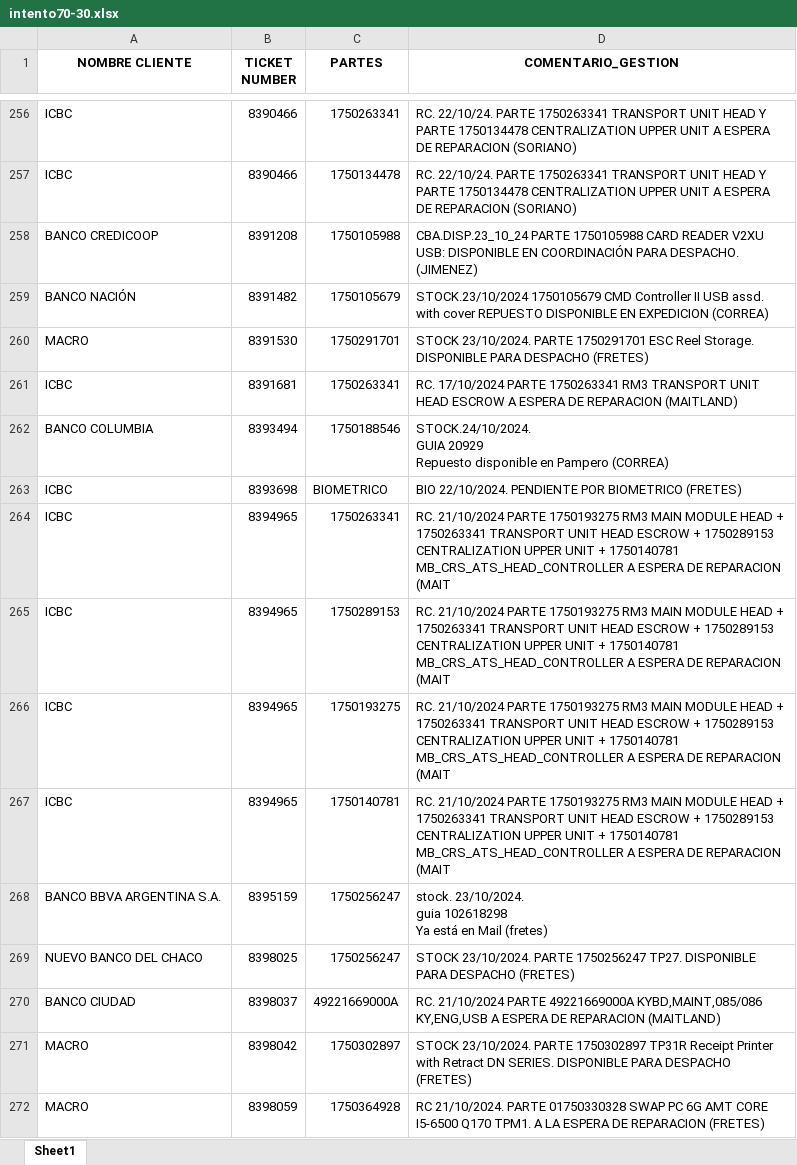
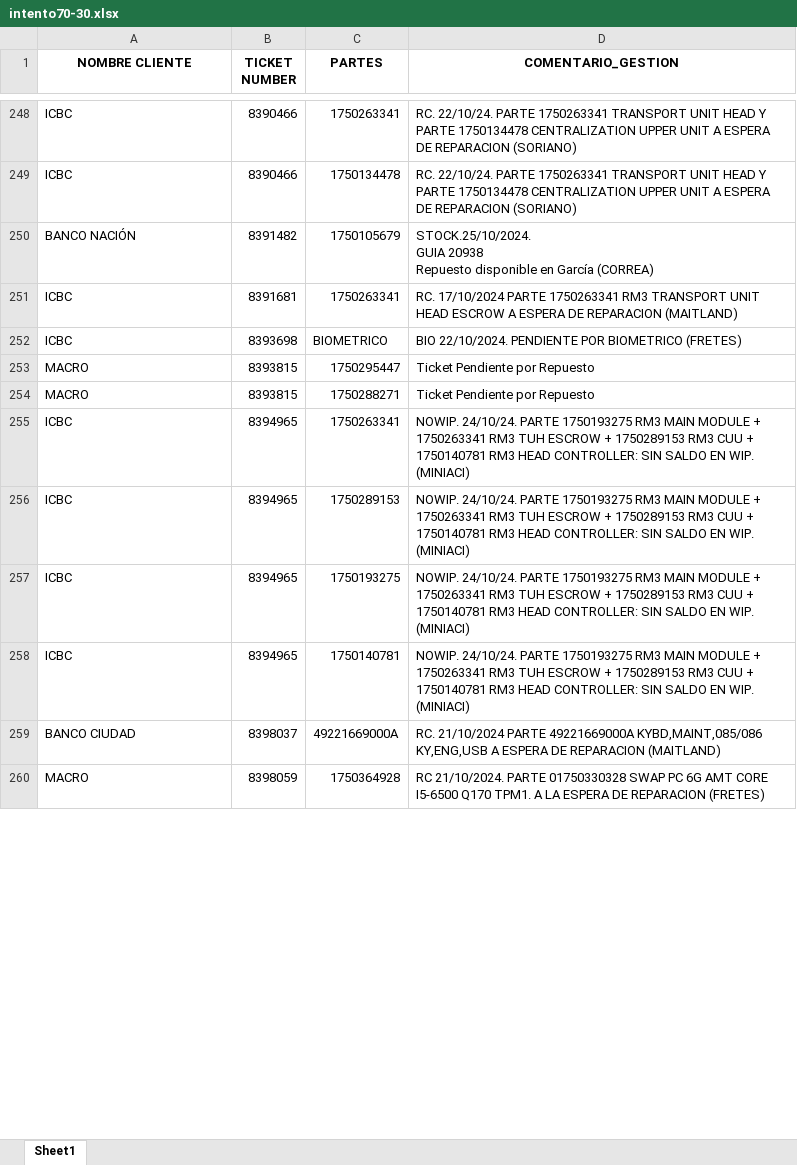
Before and after one commit to lucasrdrz/testdn, an Excel workbook: intento70-30.xlsx, sheet Sheet1, drawn as a sheet; only a part is shown, gaps mark what is left out; values as stored, in another font and other column widths than the file's, no borders; removed rows and columns are numbered as before the commit, all else as after; ↵ is a line break in a cell; the diff covers the shown part only; the diff names each change by its address in the sheet, - before the commit and + after, or states it on an @@ line.

```diff
--- a/intento70-30.xlsx (sheet Sheet1)
+++ b/intento70-30.xlsx (sheet Sheet1)
-row 258: BANCO CREDICOOP | 8391208 | 1750105988 | CBA.DISP.23_10_24 PARTE 1750105988 CARD READER V2XU USB: DISPONIBLE EN COORDINACIÓN PARA DESPACHO. (JIMENEZ)
-D250 (COMENTARIO_GESTION): STOCK.23/10/2024 1750105679 CMD Controller II USB assd. with cover REPUESTO DISPONIBLE EN EXPEDICION (CORREA)
+D250 (COMENTARIO_GESTION): STOCK.25/10/2024. ↵ GUIA 20938 ↵ Repuesto disponible en García (CORREA)
-row 260: MACRO | 8391530 | 1750291701 | STOCK 23/10/2024. PARTE 1750291701 ESC Reel Storage. DISPONIBLE PARA DESPACHO (FRETES)
-row 262: BANCO COLUMBIA | 8393494 | 1750188546 | STOCK.24/10/2024. ↵ GUIA 20929 ↵ Repuesto disponible en Pampero (CORREA)
+row 253: MACRO | 8393815 | 1750295447 | Ticket Pendiente por Repuesto
+row 254: MACRO | 8393815 | 1750288271 | Ticket Pendiente por Repuesto
-D255:D258 (COMENTARIO_GESTION): RC. 21/10/2024 PARTE 1750193275 RM3 MAIN MODULE HEAD + 1750263341 TRANSPORT UNIT HEAD ESCROW + 1750289153 CENTRALIZATION UPPER UNIT + 1750140781 MB_CRS_ATS_HEAD_CONTROLLER A ESPERA DE REPARACION (MAIT
+D255:D258 (COMENTARIO_GESTION): NOWIP. 24/10/24. PARTE 1750193275 RM3 MAIN MODULE + 1750263341 RM3 TUH ESCROW + 1750289153 RM3 CUU + 1750140781 RM3 HEAD CONTROLLER: SIN SALDO EN WIP. (MINIACI)
-row 268: BANCO BBVA ARGENTINA S.A. | 8395159 | 1750256247 | stock. 23/10/2024. ↵ guia 102618298 ↵ Ya está en Mail (fretes)
-row 269: NUEVO BANCO DEL CHACO | 8398025 | 1750256247 | STOCK 23/10/2024. PARTE 1750256247 TP27. DISPONIBLE PARA DESPACHO (FRETES)
-row 271: MACRO | 8398042 | 1750302897 | STOCK 23/10/2024. PARTE 1750302897 TP31R Receipt Printer with Retract DN SERIES. DISPONIBLE PARA DESPACHO (FRETES)
```
Also changed, not shown: 17 added rows, 57 removed rows and 25 edited cells elsewhere in this sheet, TicktesPendientes.xlsx, 1 other file.
